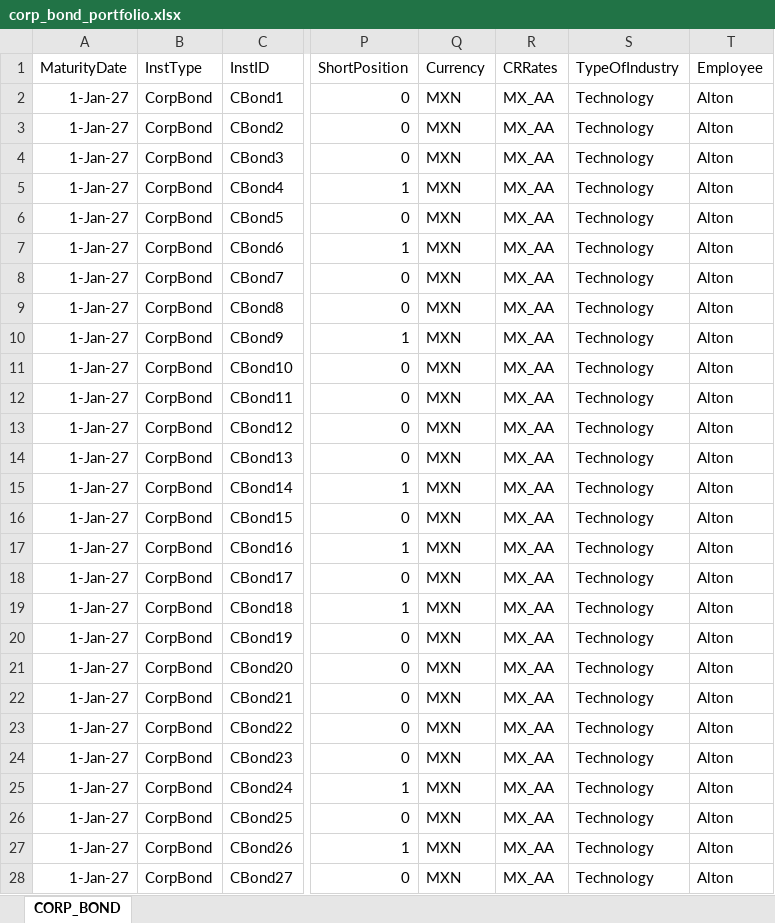
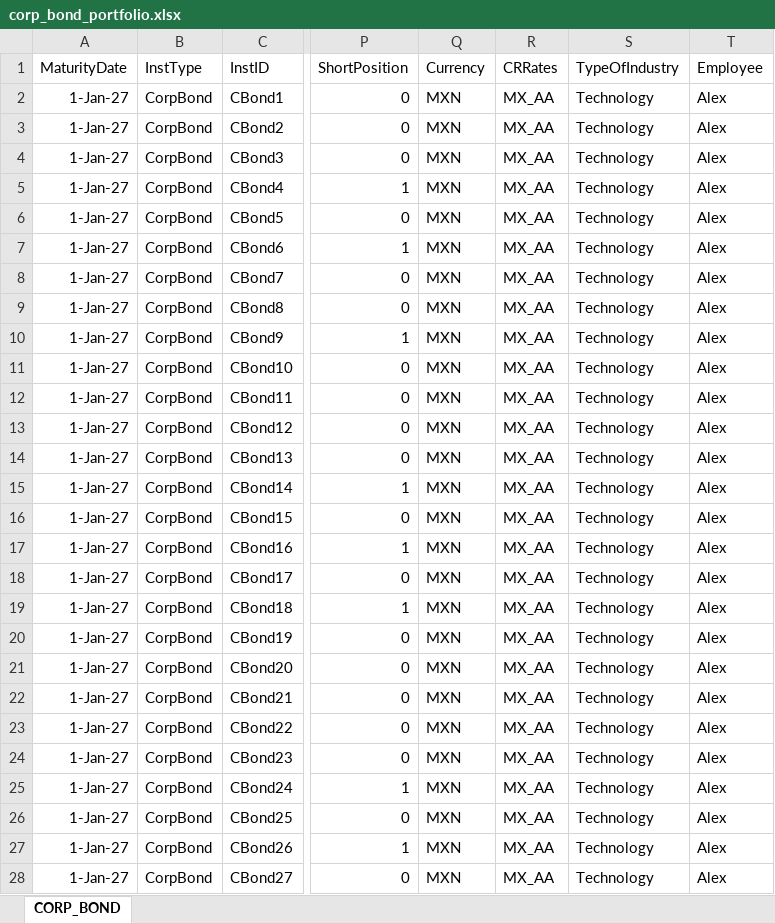
Before and after one commit to jenriqps/riskengine, an Excel workbook: DAT/input/corp_bond_portfolio.xlsx, sheet CORP_BOND, drawn as a sheet; only a part is shown, gaps mark what is left out; values as stored, in another font and other column widths than the file's, no borders; the diff covers the shown part only; the diff names each change by its address in the sheet, - before the commit and + after, or states it on an @@ line.

```diff
--- a/DAT/input/corp_bond_portfolio.xlsx (sheet CORP_BOND)
+++ b/DAT/input/corp_bond_portfolio.xlsx (sheet CORP_BOND)
-T2:T28 (Employee): Alton
+T2:T28 (Employee): Alex
```
Also changed, not shown: 198 edited cells elsewhere in this sheet, DAT/input/portfolio.xlsx, 1 other file.
